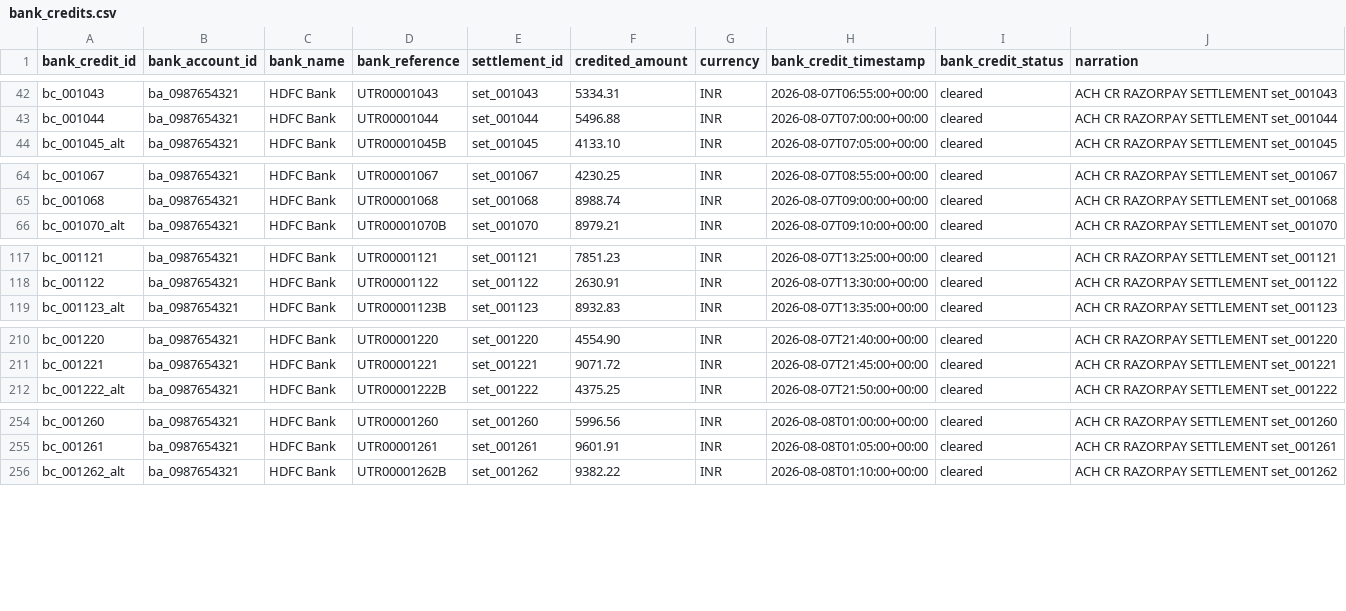
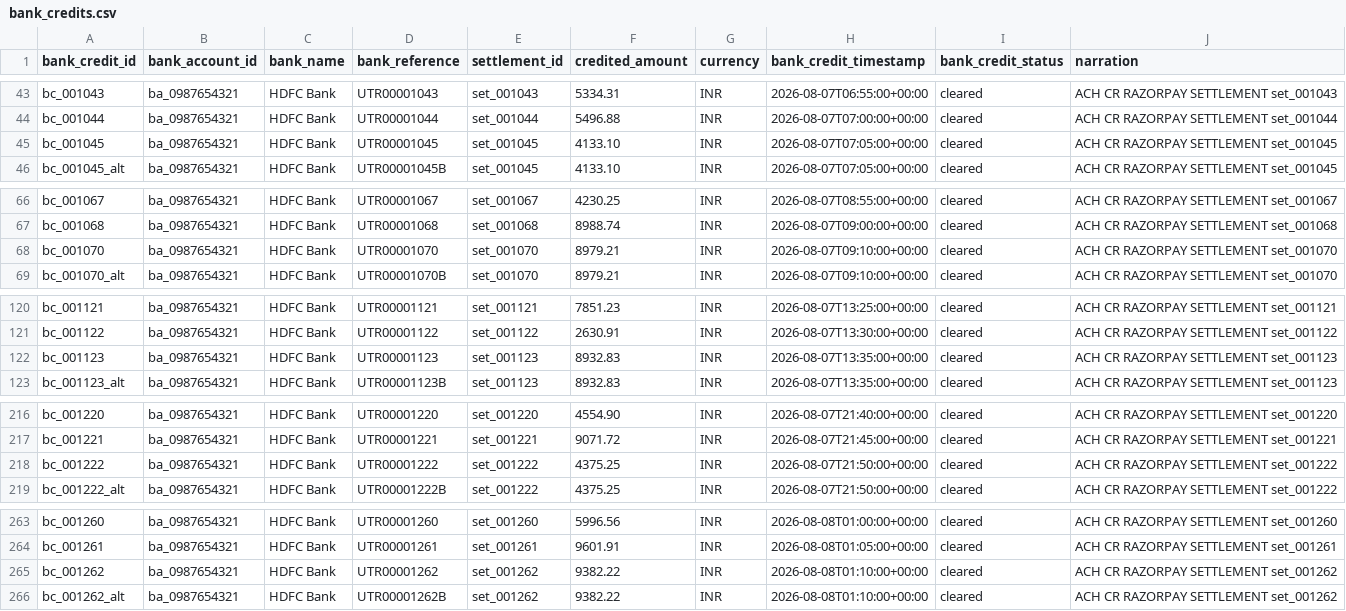
Before and after one commit to Sathvik1533/LedgerLens, a CSV file: data/synthetic/bank_credits.csv, drawn as a sheet; only a part is shown, gaps mark what is left out; the diff covers the shown part only; the diff names each change by its address in the sheet, - before the commit and + after, or states it on an @@ line.

```diff
--- a/data/synthetic/bank_credits.csv
+++ b/data/synthetic/bank_credits.csv
+row 45: bc_001045 | ba_0987654321 | HDFC Bank | UTR00001045 | set_001045 | 4133.10 | INR | 2026-08-07T07:05:00+00:00 | cleared | ACH CR RAZORPAY SETTLEMENT set_001045
+row 68: bc_001070 | ba_0987654321 | HDFC Bank | UTR00001070 | set_001070 | 8979.21 | INR | 2026-08-07T09:10:00+00:00 | cleared | ACH CR RAZORPAY SETTLEMENT set_001070
+row 122: bc_001123 | ba_0987654321 | HDFC Bank | UTR00001123 | set_001123 | 8932.83 | INR | 2026-08-07T13:35:00+00:00 | cleared | ACH CR RAZORPAY SETTLEMENT set_001123
+row 218: bc_001222 | ba_0987654321 | HDFC Bank | UTR00001222 | set_001222 | 4375.25 | INR | 2026-08-07T21:50:00+00:00 | cleared | ACH CR RAZORPAY SETTLEMENT set_001222
+row 265: bc_001262 | ba_0987654321 | HDFC Bank | UTR00001262 | set_001262 | 9382.22 | INR | 2026-08-08T01:10:00+00:00 | cleared | ACH CR RAZORPAY SETTLEMENT set_001262
```
Also changed, not shown: 13 added rows elsewhere in this file, 55 other files.
